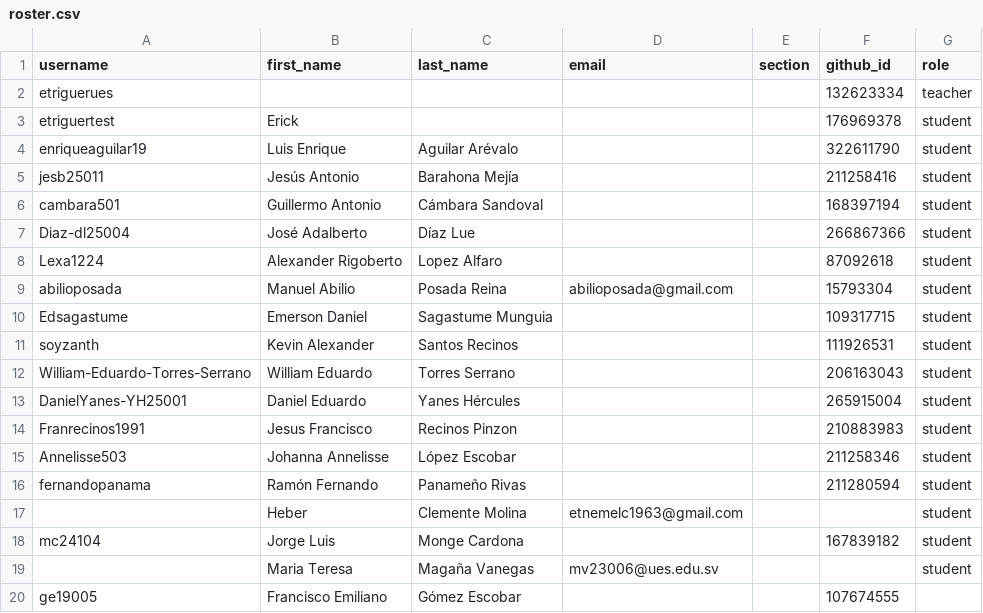
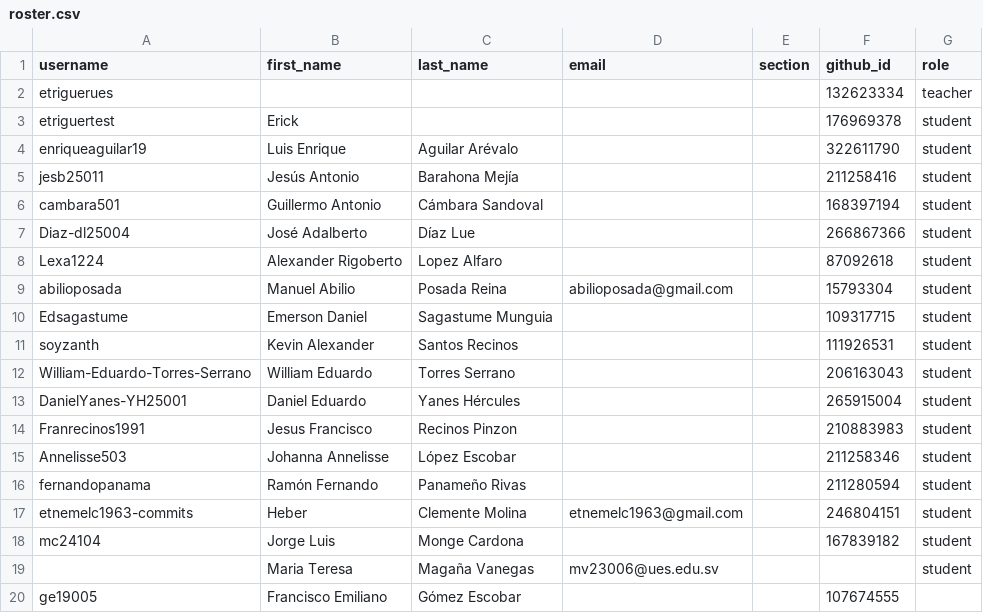
Before and after one commit to UESORG/classroom50, a CSV file: poogt01/roster.csv, drawn as a sheet.

Commit message:
[Classroom 50] Sync roster from teams: poogt01

```diff
--- a/poogt01/roster.csv
+++ b/poogt01/roster.csv
@@ -16,3 +16,3 @@ Annelisse503,Johanna Annelisse,López Escobar,,,211258346,student
 fernandopanama,Ramón Fernando,Panameño Rivas,,,211280594,student
-,Heber,Clemente Molina,etnemelc1963@gmail.com,,,student
+etnemelc1963-commits,Heber,Clemente Molina,etnemelc1963@gmail.com,,246804151,student
 mc24104,Jorge Luis,Monge Cardona,,,167839182,student
```
